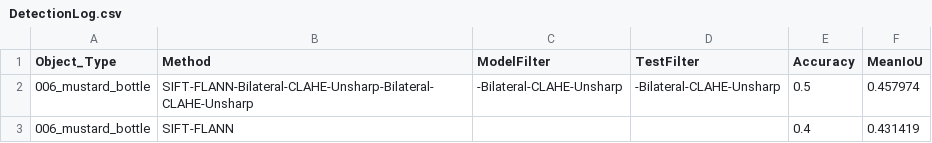
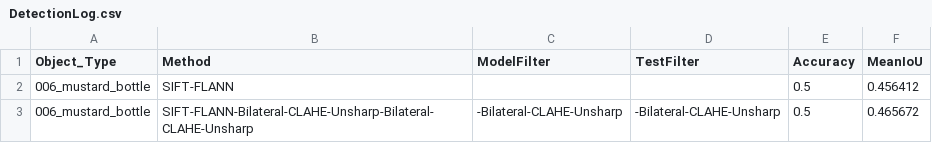
Before and after one commit to boorgoof/Object-detection-and-feature-matching, a CSV file: output/006_mustard_bottle/DetectionLog.csv, drawn as a sheet.

```diff
--- a/output/006_mustard_bottle/DetectionLog.csv
+++ b/output/006_mustard_bottle/DetectionLog.csv
@@ -1,3 +1,3 @@
 Object_Type,Method,ModelFilter,TestFilter,Accuracy,MeanIoU
-006_mustard_bottle,SIFT-FLANN-Bilateral-CLAHE-Unsharp-Bilateral-CLAHE-Unsharp,-Bilateral-CLAHE-Unsharp,-Bilateral-CLAHE-Unsharp,0.5,0.457974
-006_mustard_bottle,SIFT-FLANN,,,0.4,0.431419
+006_mustard_bottle,SIFT-FLANN,,,0.5,0.456412
+006_mustard_bottle,SIFT-FLANN-Bilateral-CLAHE-Unsharp-Bilateral-CLAHE-Unsharp,-Bilateral-CLAHE-Unsharp,-Bilateral-CLAHE-Unsharp,0.5,0.465672
```
Also changed, not shown: output/004_sugar_box/DetectionLog.csv, output/035_power_drill/DetectionLog.csv, 57 other files.
